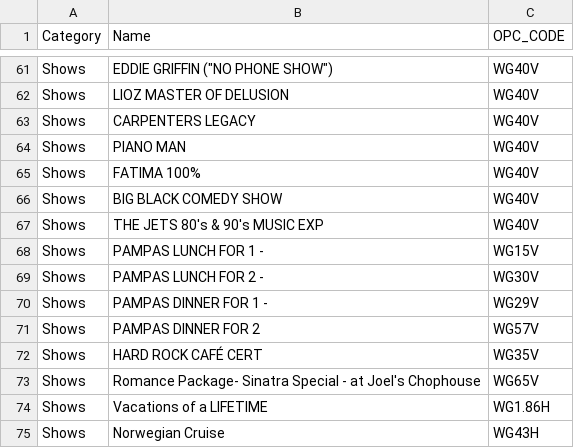
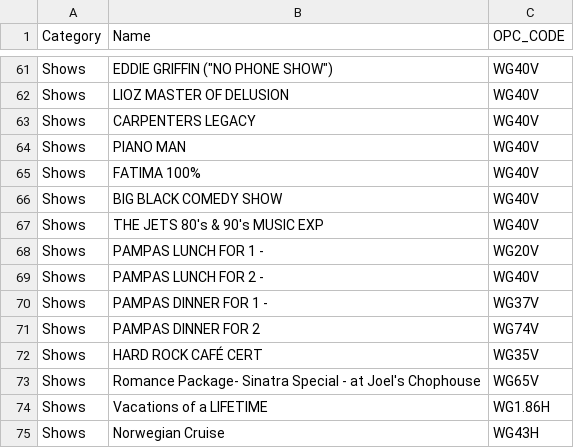
Before and after one commit to dspboydsp/Westgate-OPC-Calculator, a CSV file: premiums_ready_upload.csv, drawn as a sheet; only a part is shown, gaps mark what is left out.

Commit message:
Add files via upload

```diff
--- a/premiums_ready_upload.csv
+++ b/premiums_ready_upload.csv
@@ -67,6 +67,6 @@ Shows,BIG BLACK COMEDY SHOW,WG40V
 Shows,THE JETS 80's & 90's MUSIC EXP,WG40V
-Shows,PAMPAS LUNCH FOR 1 -,WG15V
-Shows,PAMPAS LUNCH FOR 2 -,WG30V
-Shows,PAMPAS DINNER FOR 1 -,WG29V
-Shows,PAMPAS DINNER FOR 2,WG57V
+Shows,PAMPAS LUNCH FOR 1 -,WG20V
+Shows,PAMPAS LUNCH FOR 2 -,WG40V
+Shows,PAMPAS DINNER FOR 1 -,WG37V
+Shows,PAMPAS DINNER FOR 2,WG74V
 Shows,HARD ROCK CAFÉ CERT,WG35V
```
